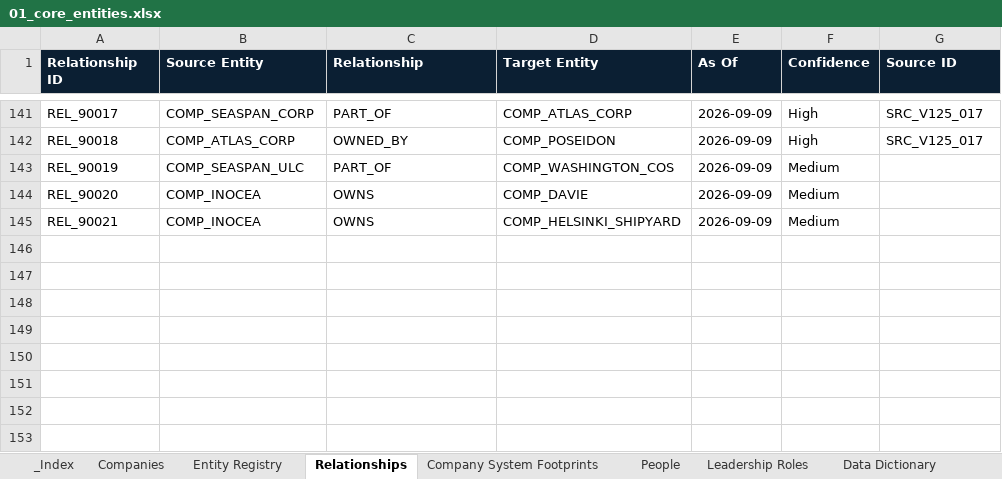
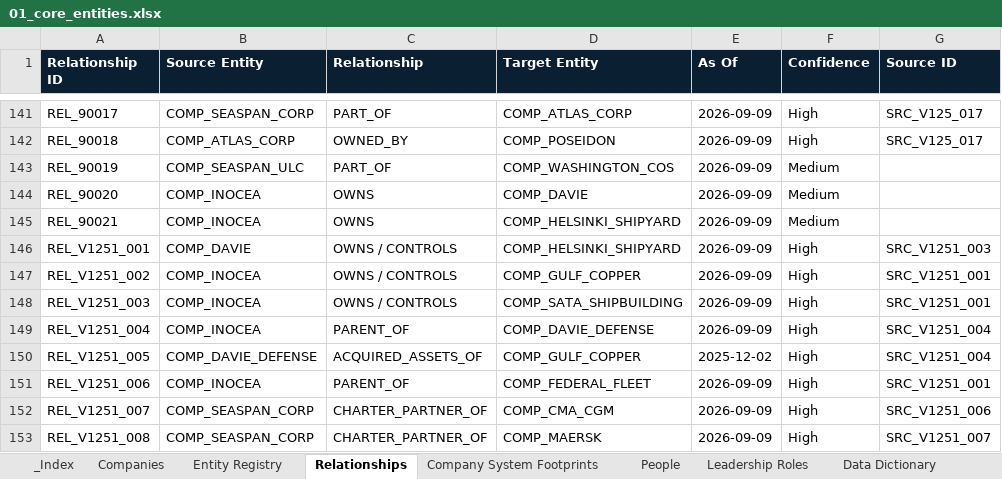
Before and after one commit to PNCIntel/pc-maritime-monitor, an Excel workbook: data/01_core_entities.xlsx, sheet Relationships, drawn as a sheet; only a part is shown, gaps mark what is left out; values as stored, in another font and other column widths than the file's, no borders; the diff names each change by its address in the sheet, - before the commit and + after, or states it on an @@ line.

```diff
--- a/data/01_core_entities.xlsx (sheet Relationships)
+++ b/data/01_core_entities.xlsx (sheet Relationships)
+row 146: REL_V1251_001 | COMP_DAVIE | OWNS / CONTROLS | COMP_HELSINKI_SHIPYARD | 2026-09-09 | High | SRC_V1251_003
+row 147: REL_V1251_002 | COMP_INOCEA | OWNS / CONTROLS | COMP_GULF_COPPER | 2026-09-09 | High | SRC_V1251_001
+row 148: REL_V1251_003 | COMP_INOCEA | OWNS / CONTROLS | COMP_SATA_SHIPBUILDING | 2026-09-09 | High | SRC_V1251_001
+row 149: REL_V1251_004 | COMP_INOCEA | PARENT_OF | COMP_DAVIE_DEFENSE | 2026-09-09 | High | SRC_V1251_004
+row 150: REL_V1251_005 | COMP_DAVIE_DEFENSE | ACQUIRED_ASSETS_OF | COMP_GULF_COPPER | 2025-12-02 | High | SRC_V1251_004
+row 151: REL_V1251_006 | COMP_INOCEA | PARENT_OF | COMP_FEDERAL_FLEET | 2026-09-09 | High | SRC_V1251_001
+row 152: REL_V1251_007 | COMP_SEASPAN_CORP | CHARTER_PARTNER_OF | COMP_CMA_CGM | 2026-09-09 | High | SRC_V1251_006
+row 153: REL_V1251_008 | COMP_SEASPAN_CORP | CHARTER_PARTNER_OF | COMP_MAERSK | 2026-09-09 | High | SRC_V1251_007
```
Also changed, not shown: sheet Entity Registry, sheet Companies, data/02_maritime.xlsx, data/06_infrastructure.xlsx, 3 other files.
